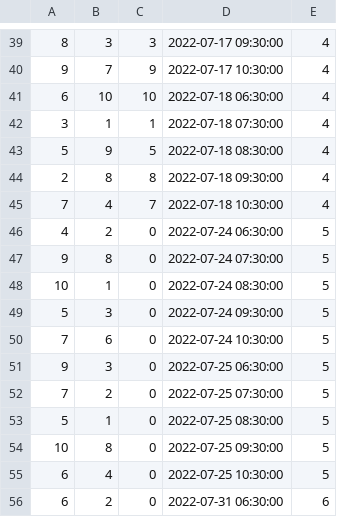
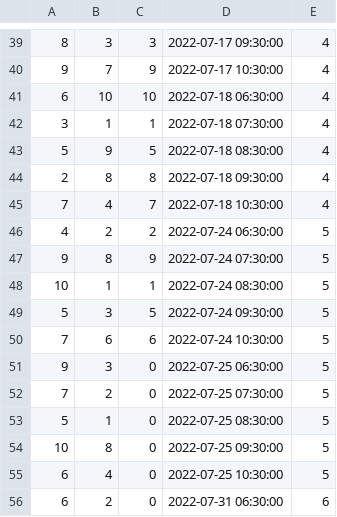
Before and after one commit to fabbrob/Project-2, a CSV file: db/match_data.csv, drawn as a sheet; only a part is shown, gaps mark what is left out.

```diff
--- a/db/match_data.csv
+++ b/db/match_data.csv
@@ -45,7 +45,7 @@
 7,4,7,2022-07-18 10:30:00,4
-4,2,0,2022-07-24 06:30:00,5
-9,8,0,2022-07-24 07:30:00,5
-10,1,0,2022-07-24 08:30:00,5
-5,3,0,2022-07-24 09:30:00,5
-7,6,0,2022-07-24 10:30:00,5
+4,2,2,2022-07-24 06:30:00,5
+9,8,9,2022-07-24 07:30:00,5
+10,1,1,2022-07-24 08:30:00,5
+5,3,5,2022-07-24 09:30:00,5
+7,6,6,2022-07-24 10:30:00,5
 9,3,0,2022-07-25 06:30:00,5
```
Also changed, not shown: 13 other files.
